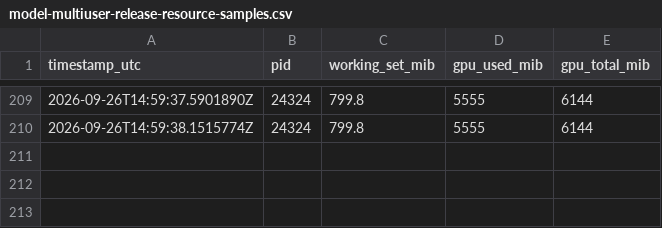
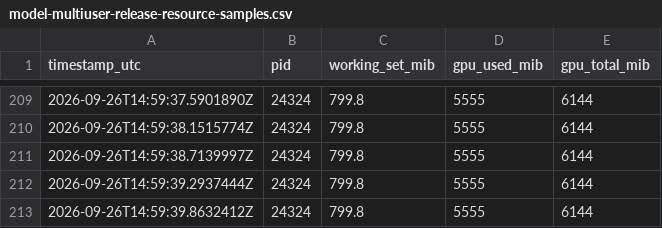
Before and after one commit to shafayatsaad/c-link, a CSV file: benchmark-results/model-multiuser-release-resource-samples.csv, drawn as a sheet; only a part is shown, gaps mark what is left out; the diff names each change by its address in the sheet, - before the commit and + after, or states it on an @@ line.

Commit message:
Update model-multiuser-release-resource-samples.csv

```diff
--- a/benchmark-results/model-multiuser-release-resource-samples.csv
+++ b/benchmark-results/model-multiuser-release-resource-samples.csv
+row 211: 2026-09-26T14:59:38.7139997Z | 24324 | 799.8 | 5555 | 6144
+row 212: 2026-09-26T14:59:39.2937444Z | 24324 | 799.8 | 5555 | 6144
+row 213: 2026-09-26T14:59:39.8632412Z | 24324 | 799.8 | 5555 | 6144
```
